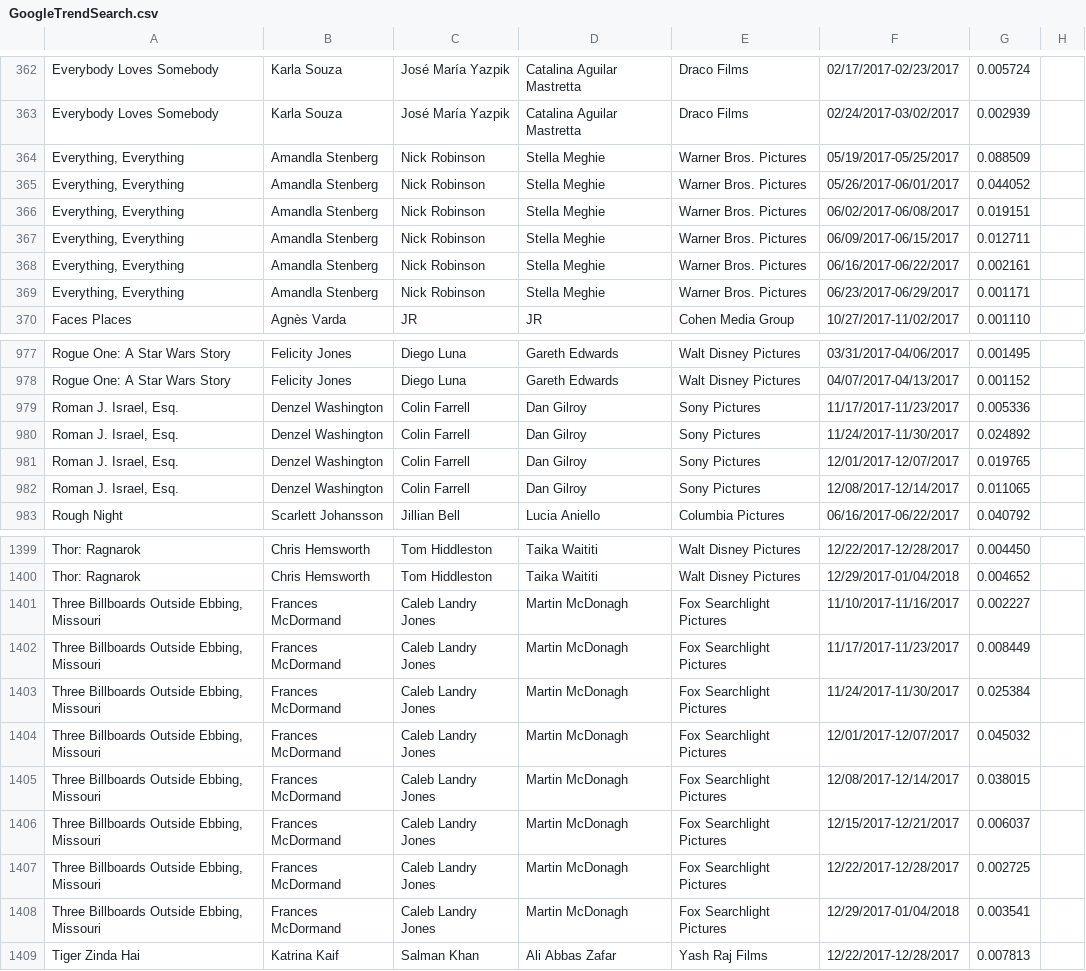
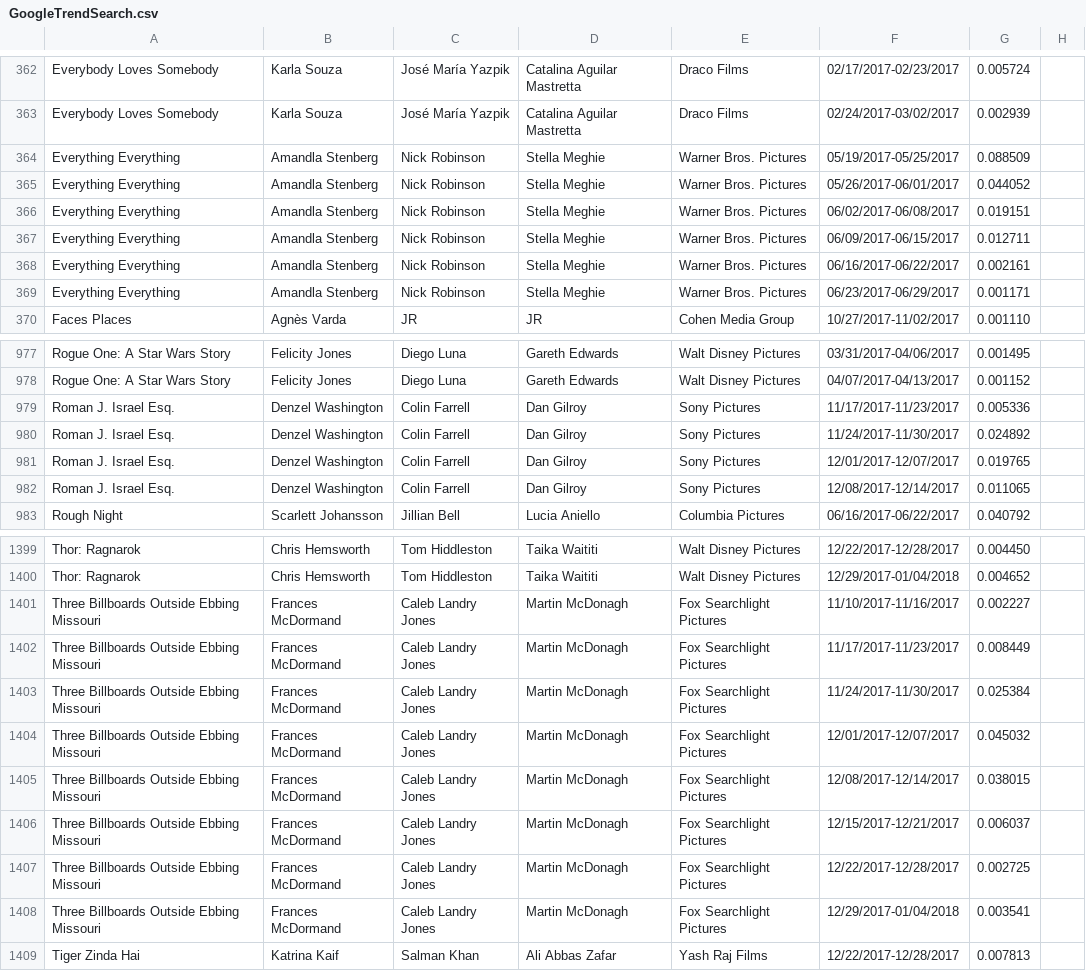
Before and after one commit to benalperim/Big_Data, a CSV file: GoogleTrendSearch.csv, drawn as a sheet; only a part is shown, gaps mark what is left out; the diff covers the shown part only.

Commit message:
Add files via upload

```diff
--- a/GoogleTrendSearch.csv
+++ b/GoogleTrendSearch.csv
@@ -363,8 +363,8 @@ Everybody Loves Somebody,Karla Souza,José María Yazpik,Catalina Aguilar Mastre
 Everybody Loves Somebody,Karla Souza,José María Yazpik,Catalina Aguilar Mastretta,Draco Films,02/24/2017-03/02/2017,0.002939
-"Everything, Everything",Amandla Stenberg,Nick Robinson,Stella Meghie,Warner Bros. Pictures,05/19/2017-05/25/2017,0.088509
-"Everything, Everything",Amandla Stenberg,Nick Robinson,Stella Meghie,Warner Bros. Pictures,05/26/2017-06/01/2017,0.044052
-"Everything, Everything",Amandla Stenberg,Nick Robinson,Stella Meghie,Warner Bros. Pictures,06/02/2017-06/08/2017,0.019151
-"Everything, Everything",Amandla Stenberg,Nick Robinson,Stella Meghie,Warner Bros. Pictures,06/09/2017-06/15/2017,0.012711
-"Everything, Everything",Amandla Stenberg,Nick Robinson,Stella Meghie,Warner Bros. Pictures,06/16/2017-06/22/2017,0.002161
-"Everything, Everything",Amandla Stenberg,Nick Robinson,Stella Meghie,Warner Bros. Pictures,06/23/2017-06/29/2017,0.001171
+Everything Everything,Amandla Stenberg,Nick Robinson,Stella Meghie,Warner Bros. Pictures,05/19/2017-05/25/2017,0.088509
+Everything Everything,Amandla Stenberg,Nick Robinson,Stella Meghie,Warner Bros. Pictures,05/26/2017-06/01/2017,0.044052
+Everything Everything,Amandla Stenberg,Nick Robinson,Stella Meghie,Warner Bros. Pictures,06/02/2017-06/08/2017,0.019151
+Everything Everything,Amandla Stenberg,Nick Robinson,Stella Meghie,Warner Bros. Pictures,06/09/2017-06/15/2017,0.012711
+Everything Everything,Amandla Stenberg,Nick Robinson,Stella Meghie,Warner Bros. Pictures,06/16/2017-06/22/2017,0.002161
+Everything Everything,Amandla Stenberg,Nick Robinson,Stella Meghie,Warner Bros. Pictures,06/23/2017-06/29/2017,0.001171
 Faces Places,Agnès Varda,JR,JR,Cohen Media Group,10/27/2017-11/02/2017,0.001110
@@ -978,6 +978,6 @@ Rogue One: A Star Wars Story,Felicity Jones,Diego Luna,Gareth Edwards,Walt Disne
 Rogue One: A Star Wars Story,Felicity Jones,Diego Luna,Gareth Edwards,Walt Disney Pictures,04/07/2017-04/13/2017,0.001152
-"Roman J. Israel, Esq.",Denzel Washington,Colin Farrell,Dan Gilroy,Sony Pictures,11/17/2017-11/23/2017,0.005336
-"Roman J. Israel, Esq.",Denzel Washington,Colin Farrell,Dan Gilroy,Sony Pictures,11/24/2017-11/30/2017,0.024892
-"Roman J. Israel, Esq.",Denzel Washington,Colin Farrell,Dan Gilroy,Sony Pictures,12/01/2017-12/07/2017,0.019765
-"Roman J. Israel, Esq.",Denzel Washington,Colin Farrell,Dan Gilroy,Sony Pictures,12/08/2017-12/14/2017,0.011065
+Roman J. Israel Esq.,Denzel Washington,Colin Farrell,Dan Gilroy,Sony Pictures,11/17/2017-11/23/2017,0.005336
+Roman J. Israel Esq.,Denzel Washington,Colin Farrell,Dan Gilroy,Sony Pictures,11/24/2017-11/30/2017,0.024892
+Roman J. Israel Esq.,Denzel Washington,Colin Farrell,Dan Gilroy,Sony Pictures,12/01/2017-12/07/2017,0.019765
+Roman J. Israel Esq.,Denzel Washington,Colin Farrell,Dan Gilroy,Sony Pictures,12/08/2017-12/14/2017,0.011065
 Rough Night,Scarlett Johansson,Jillian Bell,Lucia Aniello,Columbia Pictures,06/16/2017-06/22/2017,0.040792
@@ -1400,10 +1400,10 @@ Thor: Ragnarok,Chris Hemsworth,Tom Hiddleston,Taika Waititi,Walt Disney Pictures
 Thor: Ragnarok,Chris Hemsworth,Tom Hiddleston,Taika Waititi,Walt Disney Pictures,12/29/2017-01/04/2018,0.004652
-"Three Billboards Outside Ebbing, Missouri",Frances McDormand,Caleb Landry Jones,Martin McDonagh,Fox Searchlight Pictures,11/10/2017-11/16/2017,0.002227
-"Three Billboards Outside Ebbing, Missouri",Frances McDormand,Caleb Landry Jones,Martin McDonagh,Fox Searchlight Pictures,11/17/2017-11/23/2017,0.008449
-"Three Billboards Outside Ebbing, Missouri",Frances McDormand,Caleb Landry Jones,Martin McDonagh,Fox Searchlight Pictures,11/24/2017-11/30/2017,0.025384
-"Three Billboards Outside Ebbing, Missouri",Frances McDormand,Caleb Landry Jones,Martin McDonagh,Fox Searchlight Pictures,12/01/2017-12/07/2017,0.045032
-"Three Billboards Outside Ebbing, Missouri",Frances McDormand,Caleb Landry Jones,Martin McDonagh,Fox Searchlight Pictures,12/08/2017-12/14/2017,0.038015
-"Three Billboards Outside Ebbing, Missouri",Frances McDormand,Caleb Landry Jones,Martin McDonagh,Fox Searchlight Pictures,12/15/2017-12/21/2017,0.006037
-"Three Billboards Outside Ebbing, Missouri",Frances McDormand,Caleb Landry Jones,Martin McDonagh,Fox Searchlight Pictures,12/22/2017-12/28/2017,0.002725
-"Three Billboards Outside Ebbing, Missouri",Frances McDormand,Caleb Landry Jones,Martin McDonagh,Fox Searchlight Pictures,12/29/2017-01/04/2018,0.003541
+Three Billboards Outside Ebbing Missouri,Frances McDormand,Caleb Landry Jones,Martin McDonagh,Fox Searchlight Pictures,11/10/2017-11/16/2017,0.002227
+Three Billboards Outside Ebbing Missouri,Frances McDormand,Caleb Landry Jones,Martin McDonagh,Fox Searchlight Pictures,11/17/2017-11/23/2017,0.008449
+Three Billboards Outside Ebbing Missouri,Frances McDormand,Caleb Landry Jones,Martin McDonagh,Fox Searchlight Pictures,11/24/2017-11/30/2017,0.025384
+Three Billboards Outside Ebbing Missouri,Frances McDormand,Caleb Landry Jones,Martin McDonagh,Fox Searchlight Pictures,12/01/2017-12/07/2017,0.045032
+Three Billboards Outside Ebbing Missouri,Frances McDormand,Caleb Landry Jones,Martin McDonagh,Fox Searchlight Pictures,12/08/2017-12/14/2017,0.038015
+Three Billboards Outside Ebbing Missouri,Frances McDormand,Caleb Landry Jones,Martin McDonagh,Fox Searchlight Pictures,12/15/2017-12/21/2017,0.006037
+Three Billboards Outside Ebbing Missouri,Frances McDormand,Caleb Landry Jones,Martin McDonagh,Fox Searchlight Pictures,12/22/2017-12/28/2017,0.002725
+Three Billboards Outside Ebbing Missouri,Frances McDormand,Caleb Landry Jones,Martin McDonagh,Fox Searchlight Pictures,12/29/2017-01/04/2018,0.003541
 Tiger Zinda Hai,Katrina Kaif,Salman Khan,Ali Abbas Zafar,Yash Raj Films,12/22/2017-12/28/2017,0.007813
```
Also changed, not shown: 3 edited cells elsewhere in this file.
